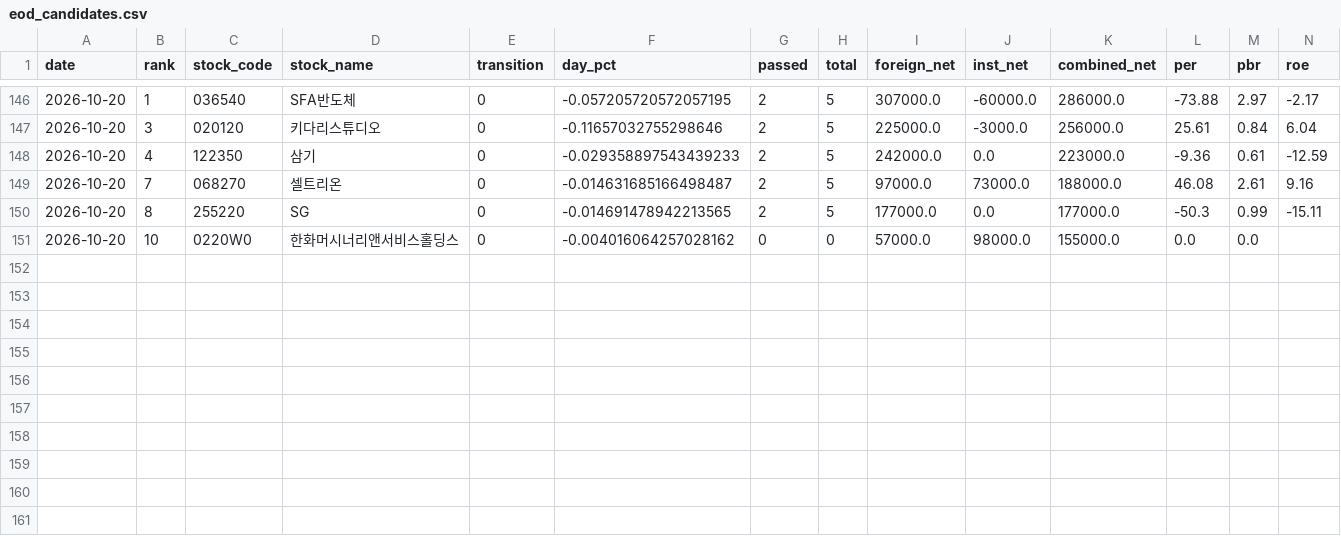
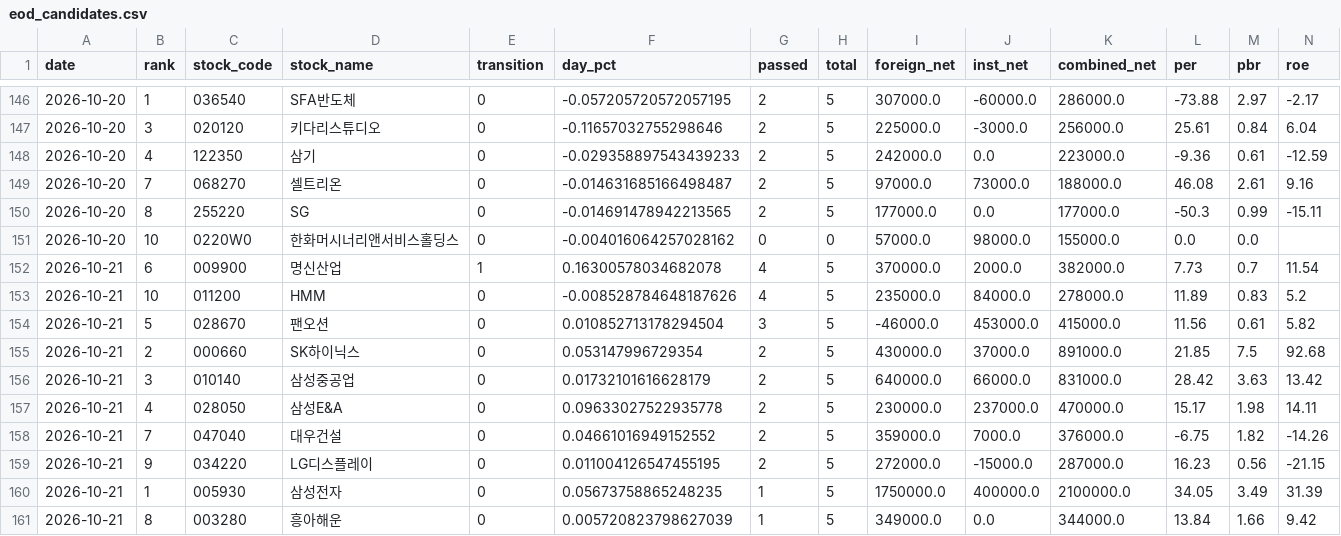
Before and after one commit to azo3682/gyun, a CSV file: data/history/eod_candidates.csv, drawn as a sheet; only a part is shown, gaps mark what is left out; rows hold the shown columns only; the diff names each change by its address in the sheet, - before the commit and + after, or states it on an @@ line.

```diff
--- a/data/history/eod_candidates.csv
+++ b/data/history/eod_candidates.csv
+row 152: 2026-10-21 | 6 | 009900 | 명신산업 | 1 | 0.16300578034682078 | 4 | 5 | 370000.0 | 2000.0 | 382000.0 | 7.73 | 0.7 | 11.54
+row 153: 2026-10-21 | 10 | 011200 | HMM | 0 | -0.008528784648187626 | 4 | 5 | 235000.0 | 84000.0 | 278000.0 | 11.89 | 0.83 | 5.2
+row 154: 2026-10-21 | 5 | 028670 | 팬오션 | 0 | 0.010852713178294504 | 3 | 5 | -46000.0 | 453000.0 | 415000.0 | 11.56 | 0.61 | 5.82
+row 155: 2026-10-21 | 2 | 000660 | SK하이닉스 | 0 | 0.053147996729354 | 2 | 5 | 430000.0 | 37000.0 | 891000.0 | 21.85 | 7.5 | 92.68
+row 156: 2026-10-21 | 3 | 010140 | 삼성중공업 | 0 | 0.01732101616628179 | 2 | 5 | 640000.0 | 66000.0 | 831000.0 | 28.42 | 3.63 | 13.42
+row 157: 2026-10-21 | 4 | 028050 | 삼성E&A | 0 | 0.09633027522935778 | 2 | 5 | 230000.0 | 237000.0 | 470000.0 | 15.17 | 1.98 | 14.11
+row 158: 2026-10-21 | 7 | 047040 | 대우건설 | 0 | 0.04661016949152552 | 2 | 5 | 359000.0 | 7000.0 | 376000.0 | -6.75 | 1.82 | -14.26
+row 159: 2026-10-21 | 9 | 034220 | LG디스플레이 | 0 | 0.011004126547455195 | 2 | 5 | 272000.0 | -15000.0 | 287000.0 | 16.23 | 0.56 | -21.15
+row 160: 2026-10-21 | 1 | 005930 | 삼성전자 | 0 | 0.05673758865248235 | 1 | 5 | 1750000.0 | 400000.0 | 2100000.0 | 34.05 | 3.49 | 31.39
+row 161: 2026-10-21 | 8 | 003280 | 흥아해운 | 0 | 0.005720823798627039 | 1 | 5 | 349000.0 | 0.0 | 344000.0 | 13.84 | 1.66 | 9.42
```
Also changed, not shown: 4 other files.
